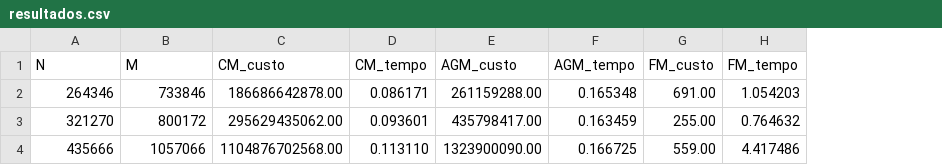
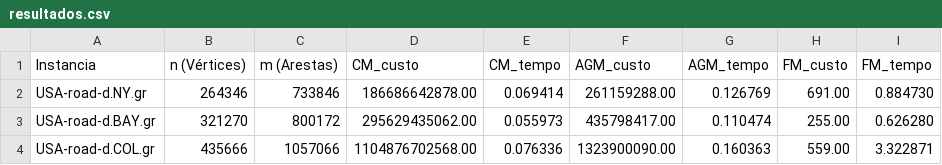
Before and after one commit to MariaEduarda-Almeidaa/Avaliacao_de_Produto_2, a CSV file: resultados.csv, drawn as a sheet; addresses are those after the commit; the diff names each change by its address in the sheet, - before the commit and + after, or states it on an @@ line.

```diff
--- a/resultados.csv
+++ b/resultados.csv
+column A (Instancia), rows 2-4: USA-road-d.NY.gr | USA-road-d.BAY.gr | USA-road-d.COL.gr
-B1: N
+B1: n (Vértices)
-C1: M
+C1: m (Arestas)
-E2 (CM_tempo): 0.086171
+E2 (CM_tempo): 0.069414
-G2 (AGM_tempo): 0.165348
+G2 (AGM_tempo): 0.126769
-I2 (FM_tempo): 1.054203
+I2 (FM_tempo): 0.884730
-E3 (CM_tempo): 0.093601
+E3 (CM_tempo): 0.055973
-G3 (AGM_tempo): 0.163459
+G3 (AGM_tempo): 0.110474
-I3 (FM_tempo): 0.764632
+I3 (FM_tempo): 0.626280
-E4 (CM_tempo): 0.113110
+E4 (CM_tempo): 0.076336
-G4 (AGM_tempo): 0.166725
+G4 (AGM_tempo): 0.160363
-I4 (FM_tempo): 4.417486
+I4 (FM_tempo): 3.322871
```
Also changed, not shown: 2 other files.
